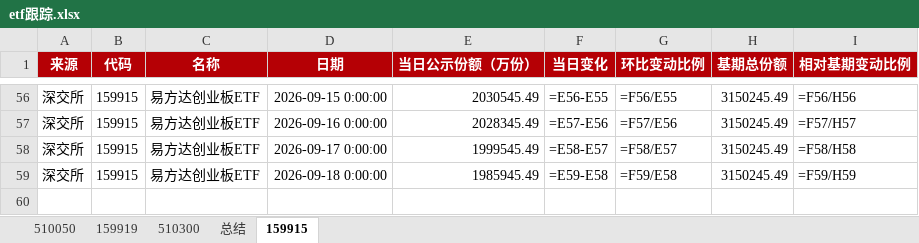
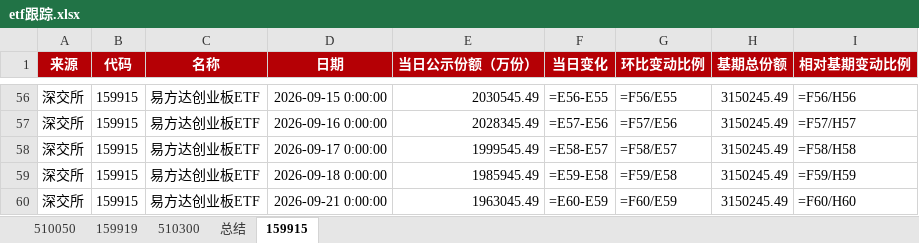
Before and after one commit to steve849739/Etf-tracker, an Excel workbook: etf跟踪.xlsx, sheet 159915, drawn as a sheet; only a part is shown, gaps mark what is left out; values as stored, in another font and other column widths than the file's, no borders; formulas without a stored value are shown as written; the diff names each change by its address in the sheet, - before the commit and + after, or states it on an @@ line.

```diff
--- a/etf跟踪.xlsx (sheet 159915)
+++ b/etf跟踪.xlsx (sheet 159915)
+row 60: 深交所 | 159915 | 易方达创业板ETF | 2026-09-21 0:00:00 | 1963045.49 | =E60-E59 | =F60/E59 | 3150245.49 | =F60/H60
```
Also changed, not shown: sheet 510050, sheet 510300, sheet 159919, sheet 总结, 2 other files.
